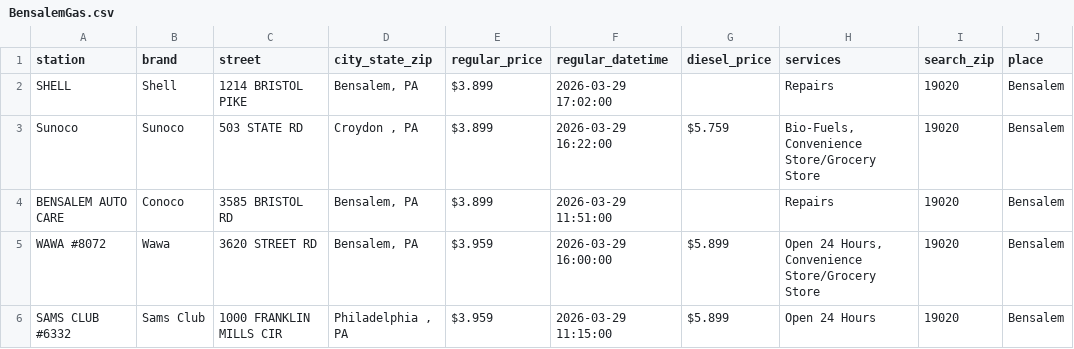
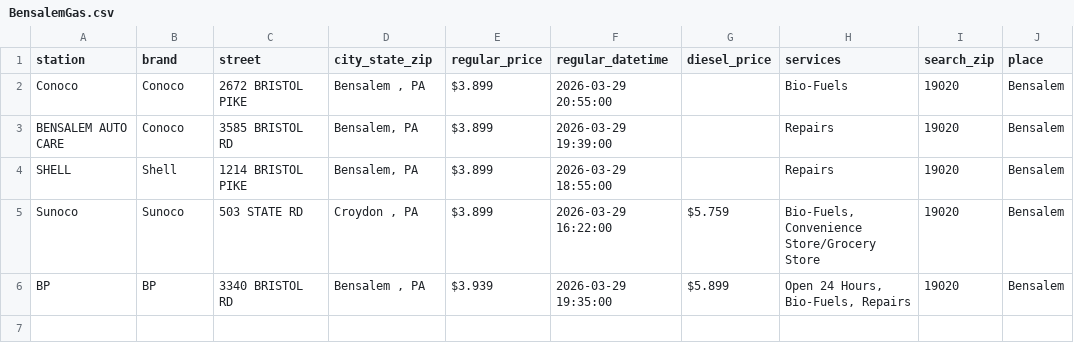
Before and after one commit to CUlleryUSATRepos/BucksGasRepo, a CSV file: BucksGasPrices/BensalemGas.csv, drawn as a sheet.

Commit message:
Update gas prices 2026-03-29 22:01:31

```diff
--- a/BucksGasPrices/BensalemGas.csv
+++ b/BucksGasPrices/BensalemGas.csv
@@ -1,6 +1,6 @@
 station,brand,street,city_state_zip,regular_price,regular_datetime,diesel_price,services,search_zip,place
-SHELL,Shell,1214 BRISTOL PIKE,"Bensalem, PA",$3.899,2026-03-29 17:02:00,,Repairs,19020,Bensalem
+Conoco,Conoco,2672 BRISTOL PIKE,"Bensalem , PA",$3.899,2026-03-29 20:55:00,,Bio-Fuels,19020,Bensalem
+BENSALEM AUTO CARE,Conoco,3585 BRISTOL RD,"Bensalem, PA",$3.899,2026-03-29 19:39:00,,Repairs,19020,Bensalem
+SHELL,Shell,1214 BRISTOL PIKE,"Bensalem, PA",$3.899,2026-03-29 18:55:00,,Repairs,19020,Bensalem
 Sunoco,Sunoco,503 STATE RD,"Croydon , PA",$3.899,2026-03-29 16:22:00,$5.759,"Bio-Fuels, Convenience Store/Grocery Store",19020,Bensalem
-BENSALEM AUTO CARE,Conoco,3585 BRISTOL RD,"Bensalem, PA",$3.899,2026-03-29 11:51:00,,Repairs,19020,Bensalem
-WAWA #8072,Wawa,3620 STREET RD,"Bensalem, PA",$3.959,2026-03-29 16:00:00,$5.899,"Open 24 Hours, Convenience Store/Grocery Store",19020,Bensalem
-SAMS CLUB #6332,Sams Club,1000 FRANKLIN MILLS CIR,"Philadelphia , PA",$3.959,2026-03-29 11:15:00,$5.899,Open 24 Hours,19020,Bensalem
+BP,BP,3340 BRISTOL RD,"Bensalem , PA",$3.939,2026-03-29 19:35:00,$5.899,"Open 24 Hours, Bio-Fuels, Repairs",19020,Bensalem
```
Also changed, not shown: BucksGasPrices/DoylestownGas.csv, BucksGasPrices/FairlessHillsGas.csv, 1 other file.
